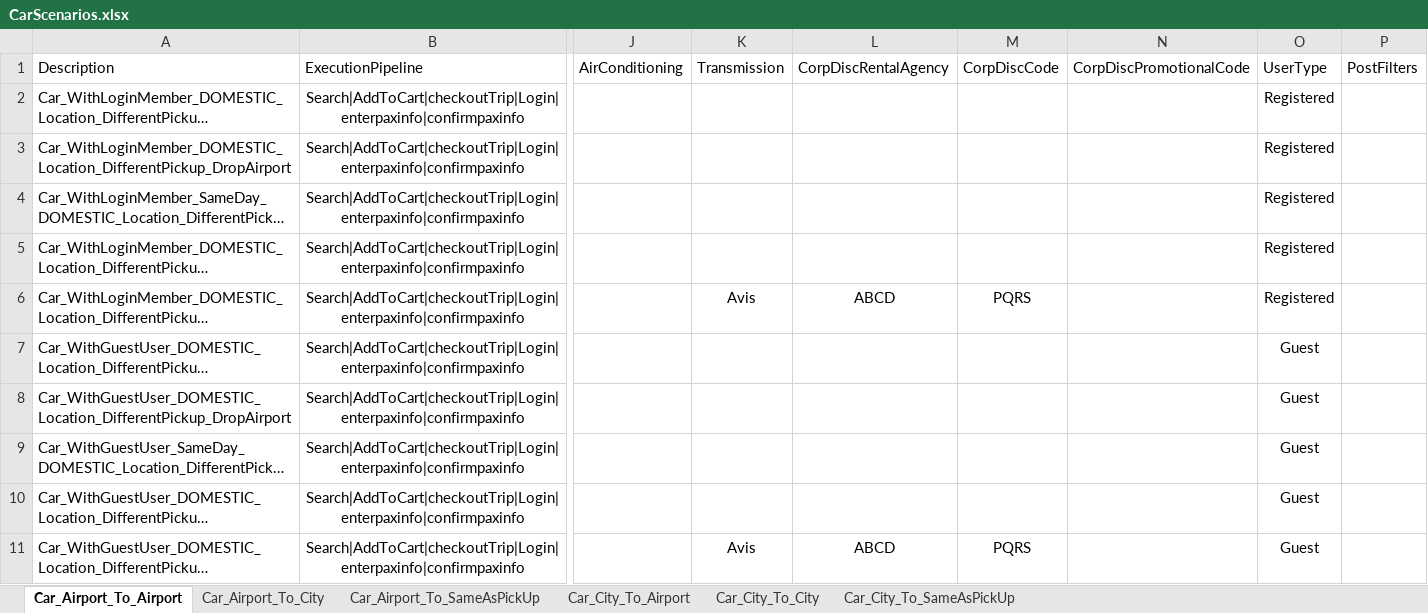
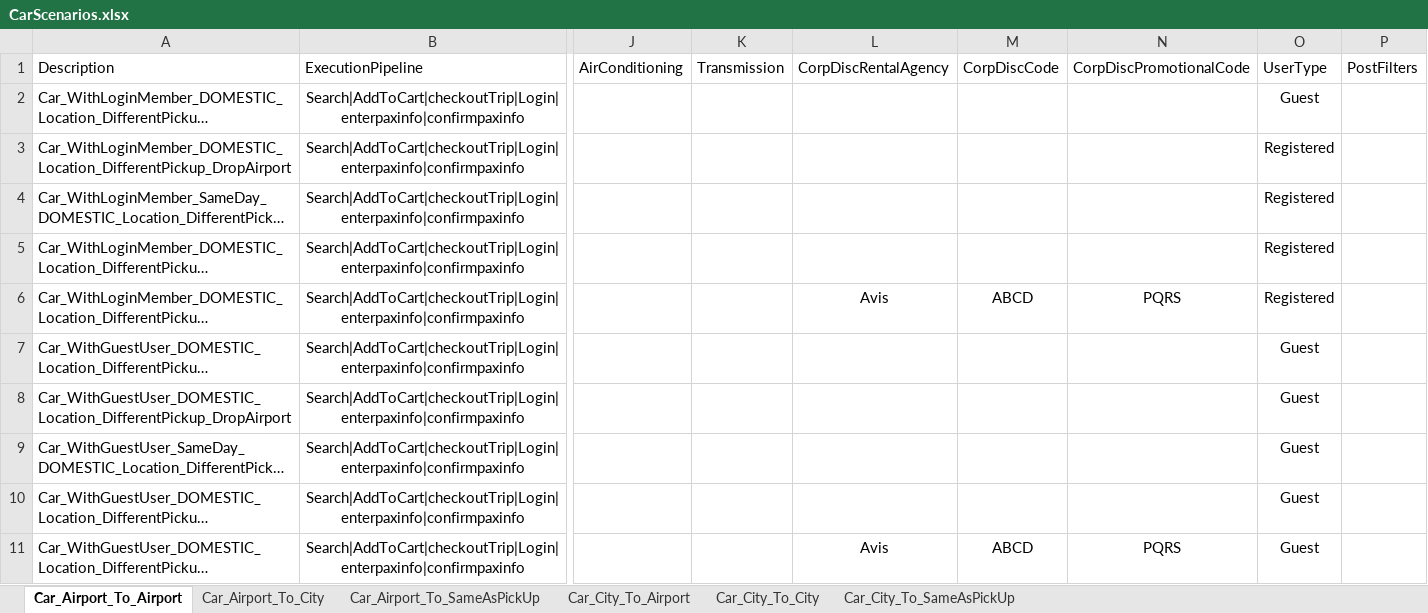
Before and after one commit to varun1308/rovia-automation, an Excel workbook: Rovia.UI.Automation.Tests/DataSheet/CarScenarios.xlsx, sheet Car_Airport_To_Airport, drawn as a sheet; only a part is shown, gaps mark what is left out; long unchanged cells end in …; values as stored, in another font and other column widths than the file's, no borders; table styles not drawn; the diff names each change by its address in the sheet, - before the commit and + after, or states it on an @@ line.

Commit message:
car bug fixes
updated 2 scenarios and fix in verifying presearchfilter method

```diff
--- a/Rovia.UI.Automation.Tests/DataSheet/CarScenarios.xlsx (sheet Car_Airport_To_Airport)
+++ b/Rovia.UI.Automation.Tests/DataSheet/CarScenarios.xlsx (sheet Car_Airport_To_Airport)
-O2: Registered
+O2: Guest
-K6: Avis
+K6: (empty)
-L6: ABCD
+L6: Avis
-M6: PQRS
+M6: ABCD
-N6: (empty)
+N6: PQRS
-K11: Avis
+K11: (empty)
-L11: ABCD
+L11: Avis
-M11: PQRS
+M11: ABCD
-N11: (empty)
+N11: PQRS
```
Also changed, not shown: 2 other files.
